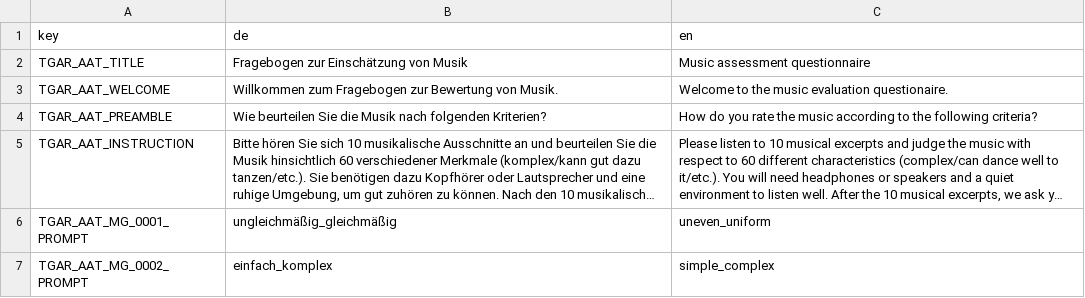
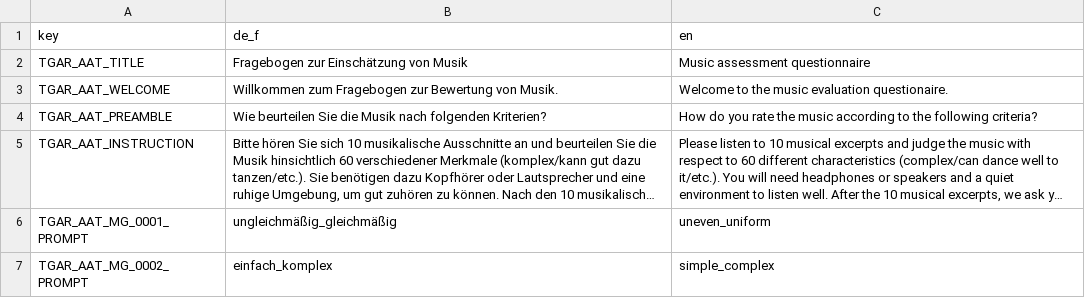
Before and after one commit to klausfrieler/GAR, a CSV file: data_raw/GAR_dict_AAT.csv, drawn as a sheet; only a part is shown; long unchanged cells end in ….

```diff
--- a/data_raw/GAR_dict_AAT.csv
+++ b/data_raw/GAR_dict_AAT.csv
@@ -1,2 +1,2 @@
-"key","de","en"
+"key","de_f","en"
 "TGAR_AAT_TITLE","Fragebogen zur Einschätzung von Musik","Music assessment questionnaire"
```
Also changed, not shown: data_raw/GAR_dict.csv, 4 other files.
